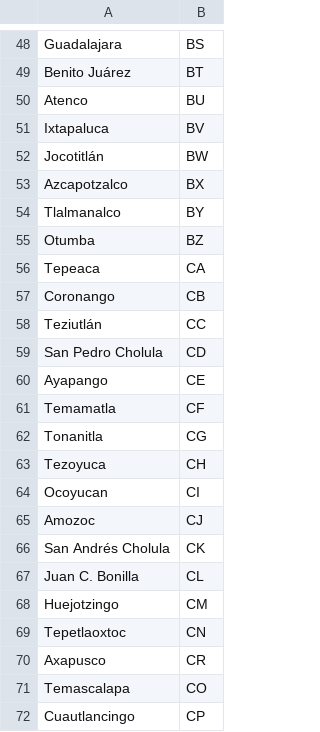
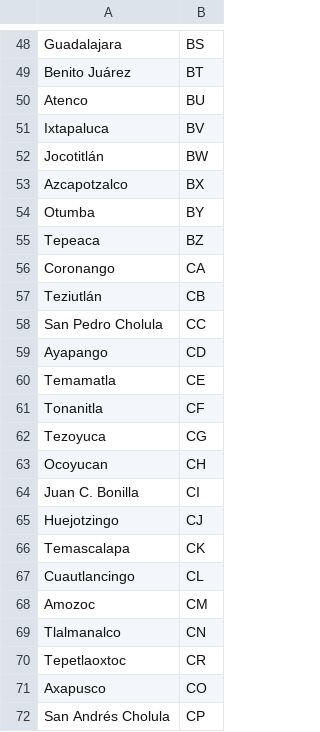
Before and after one commit to ErickdeMauleon/dashboard_streamlit, a CSV file: Data/cat_municipios.csv, drawn as a sheet; only a part is shown, gaps mark what is left out.

Commit message:
committing files

```diff
--- a/Data/cat_municipios.csv
+++ b/Data/cat_municipios.csv
@@ -53,20 +53,20 @@ Jocotitlán,BW
 Azcapotzalco,BX
-Tlalmanalco,BY
-Otumba,BZ
-Tepeaca,CA
-Coronango,CB
-Teziutlán,CC
-San Pedro Cholula,CD
-Ayapango,CE
-Temamatla,CF
-Tonanitla,CG
-Tezoyuca,CH
-Ocoyucan,CI
-Amozoc,CJ
-San Andrés Cholula,CK
-Juan C. Bonilla,CL
-Huejotzingo,CM
-Tepetlaoxtoc,CN
-Axapusco,CR
-Temascalapa,CO
-Cuautlancingo,CP
+Otumba,BY
+Tepeaca,BZ
+Coronango,CA
+Teziutlán,CB
+San Pedro Cholula,CC
+Ayapango,CD
+Temamatla,CE
+Tonanitla,CF
+Tezoyuca,CG
+Ocoyucan,CH
+Juan C. Bonilla,CI
+Huejotzingo,CJ
+Temascalapa,CK
+Cuautlancingo,CL
+Amozoc,CM
+Tlalmanalco,CN
+Tepetlaoxtoc,CR
+Axapusco,CO
+San Andrés Cholula,CP
```
